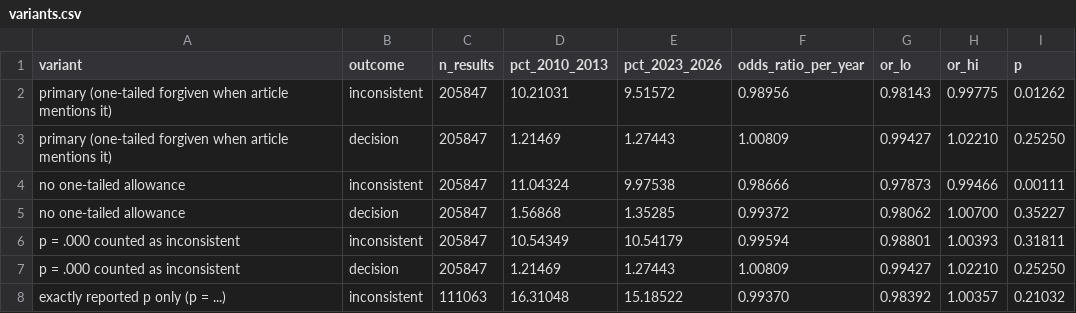
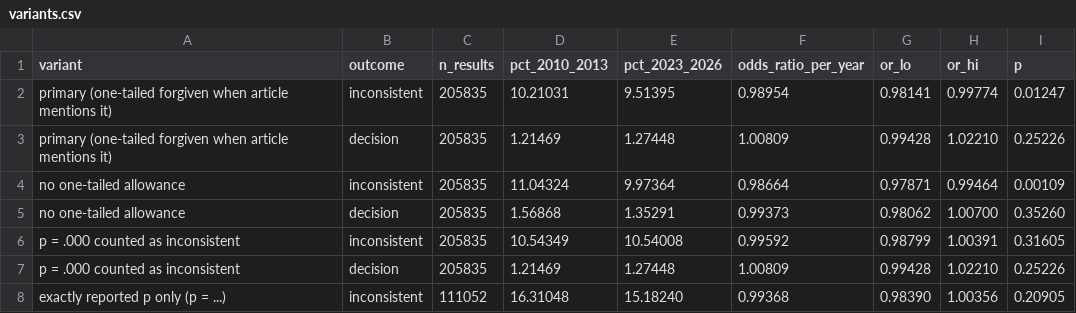
Before and after one commit to rabidlorax/vibe-research, a CSV file: domains/metascience/projects/statcheck-trend-frontiers-psychology/results/variants.csv, drawn as a sheet; only a part is shown; the diff covers the shown part only.

```diff
--- a/domains/metascience/projects/statcheck-trend-frontiers-psychology/results/variants.csv
+++ b/domains/metascience/projects/statcheck-trend-frontiers-psychology/results/variants.csv
@@ -1,8 +1,8 @@
 variant,outcome,n_results,pct_2010_2013,pct_2023_2026,odds_ratio_per_year,or_lo,or_hi,p
-primary (one-tailed forgiven when article mentions it),inconsistent,205847,10.21031,9.51572,0.98956,0.98143,0.99775,0.01262
-primary (one-tailed forgiven when article mentions it),decision,205847,1.21469,1.27443,1.00809,0.99427,1.02210,0.25250
-no one-tailed allowance,inconsistent,205847,11.04324,9.97538,0.98666,0.97873,0.99466,0.00111
-no one-tailed allowance,decision,205847,1.56868,1.35285,0.99372,0.98062,1.00700,0.35227
-p = .000 counted as inconsistent,inconsistent,205847,10.54349,10.54179,0.99594,0.98801,1.00393,0.31811
-p = .000 counted as inconsistent,decision,205847,1.21469,1.27443,1.00809,0.99427,1.02210,0.25250
-exactly reported p only (p = ...),inconsistent,111063,16.31048,15.18522,0.99370,0.98392,1.00357,0.21032
+primary (one-tailed forgiven when article mentions it),inconsistent,205835,10.21031,9.51395,0.98954,0.98141,0.99774,0.01247
+primary (one-tailed forgiven when article mentions it),decision,205835,1.21469,1.27448,1.00809,0.99428,1.02210,0.25226
+no one-tailed allowance,inconsistent,205835,11.04324,9.97364,0.98664,0.97871,0.99464,0.00109
+no one-tailed allowance,decision,205835,1.56868,1.35291,0.99373,0.98062,1.00700,0.35260
+p = .000 counted as inconsistent,inconsistent,205835,10.54349,10.54008,0.99592,0.98799,1.00391,0.31605
+p = .000 counted as inconsistent,decision,205835,1.21469,1.27448,1.00809,0.99428,1.02210,0.25226
+exactly reported p only (p = ...),inconsistent,111052,16.31048,15.18240,0.99368,0.98390,1.00356,0.20905
```
Also changed, not shown: 39 edited cells elsewhere in this file, domains/metascience/projects/statcheck-trend-frontiers-psychology/results/half_years_2023_2026.csv, domains/metascience/projects/statcheck-trend-frontiers-psychology/results/handcheck.csv, 19 other files.
